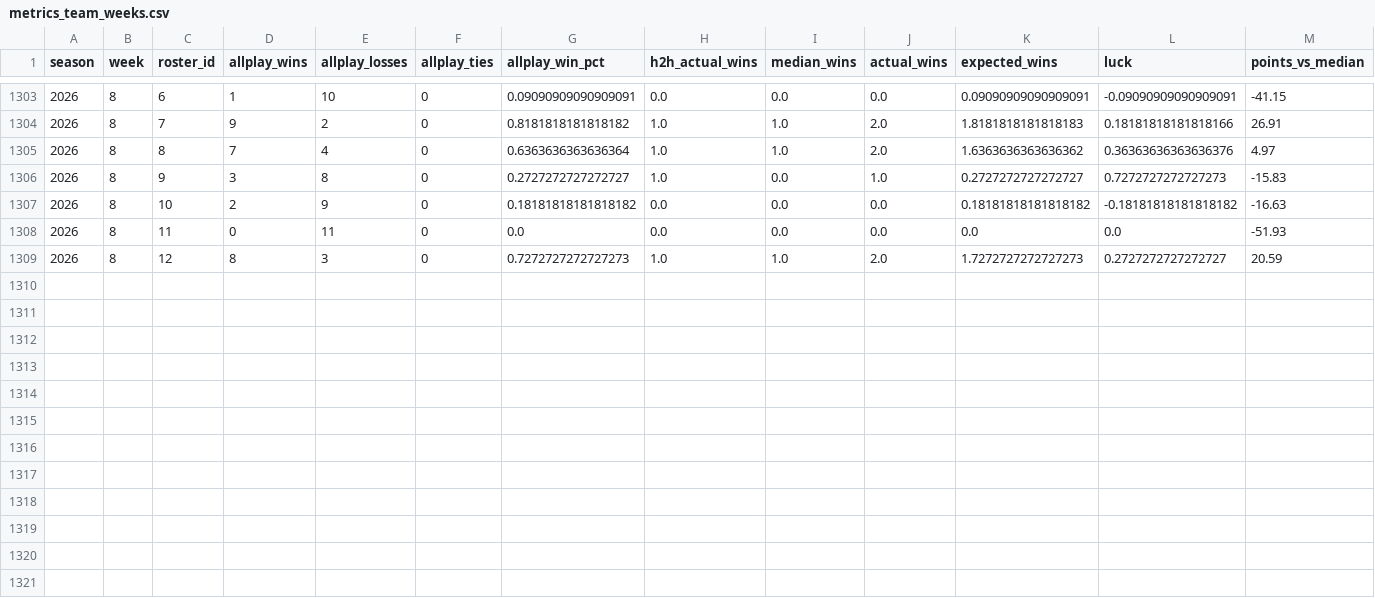
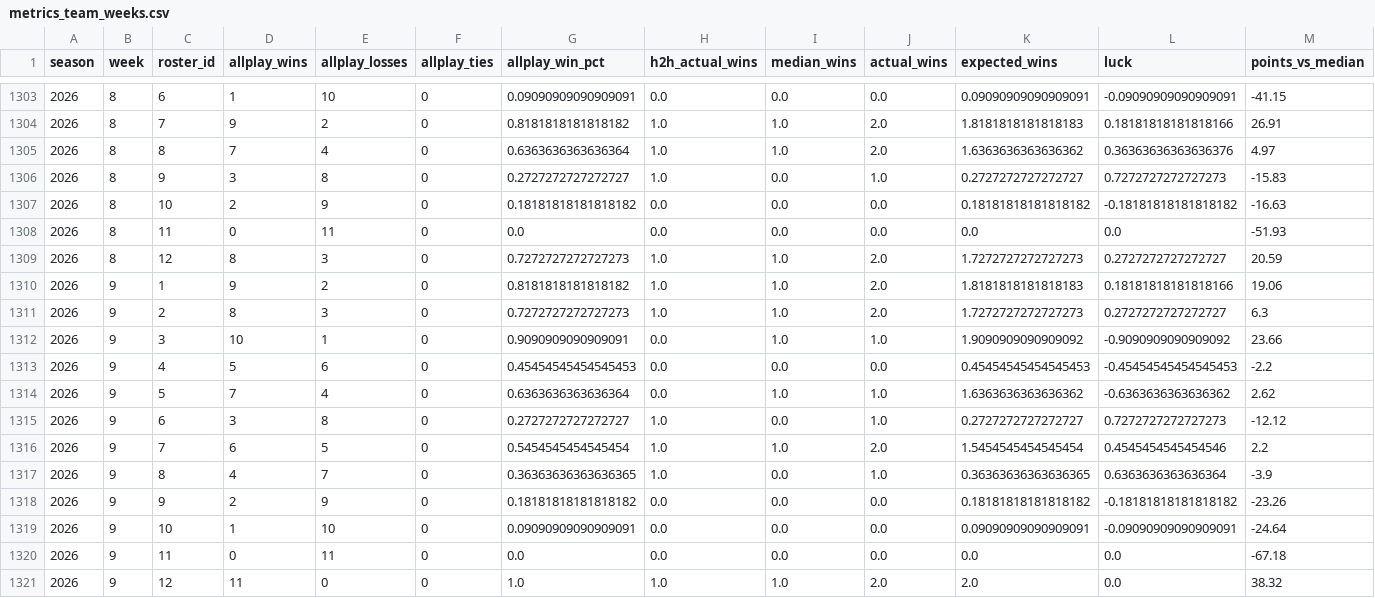
Before and after one commit to JonahT26/sleeper-dashboard, a CSV file: data/processed/metrics_team_weeks.csv, drawn as a sheet; only a part is shown, gaps mark what is left out; rows hold the shown columns only; the diff names each change by its address in the sheet, - before the commit and + after, or states it on an @@ line.

```diff
--- a/data/processed/metrics_team_weeks.csv
+++ b/data/processed/metrics_team_weeks.csv
+row 1310: 2026 | 9 | 1 | 9 | 2 | 0 | 0.8181818181818182 | 1.0 | 1.0 | 2.0 | 1.8181818181818183 | 0.18181818181818166 | 19.06
+row 1311: 2026 | 9 | 2 | 8 | 3 | 0 | 0.7272727272727273 | 1.0 | 1.0 | 2.0 | 1.7272727272727273 | 0.2727272727272727 | 6.3
+row 1312: 2026 | 9 | 3 | 10 | 1 | 0 | 0.9090909090909091 | 0.0 | 1.0 | 1.0 | 1.9090909090909092 | -0.9090909090909092 | 23.66
+row 1313: 2026 | 9 | 4 | 5 | 6 | 0 | 0.45454545454545453 | 0.0 | 0.0 | 0.0 | 0.45454545454545453 | -0.45454545454545453 | -2.2
+row 1314: 2026 | 9 | 5 | 7 | 4 | 0 | 0.6363636363636364 | 0.0 | 1.0 | 1.0 | 1.6363636363636362 | -0.6363636363636362 | 2.62
+row 1315: 2026 | 9 | 6 | 3 | 8 | 0 | 0.2727272727272727 | 1.0 | 0.0 | 1.0 | 0.2727272727272727 | 0.7272727272727273 | -12.12
+row 1316: 2026 | 9 | 7 | 6 | 5 | 0 | 0.5454545454545454 | 1.0 | 1.0 | 2.0 | 1.5454545454545454 | 0.4545454545454546 | 2.2
+row 1317: 2026 | 9 | 8 | 4 | 7 | 0 | 0.36363636363636365 | 1.0 | 0.0 | 1.0 | 0.36363636363636365 | 0.6363636363636364 | -3.9
+row 1318: 2026 | 9 | 9 | 2 | 9 | 0 | 0.18181818181818182 | 0.0 | 0.0 | 0.0 | 0.18181818181818182 | -0.18181818181818182 | -23.26
+row 1319: 2026 | 9 | 10 | 1 | 10 | 0 | 0.09090909090909091 | 0.0 | 0.0 | 0.0 | 0.09090909090909091 | -0.09090909090909091 | -24.64
+row 1320: 2026 | 9 | 11 | 0 | 11 | 0 | 0.0 | 0.0 | 0.0 | 0.0 | 0.0 | 0.0 | -67.18
+row 1321: 2026 | 9 | 12 | 11 | 0 | 0 | 1.0 | 1.0 | 1.0 | 2.0 | 2.0 | 0.0 | 38.32
```
Also changed, not shown: data/processed/metrics_season.csv, data/processed/playoff_odds.csv, 12 other files.
